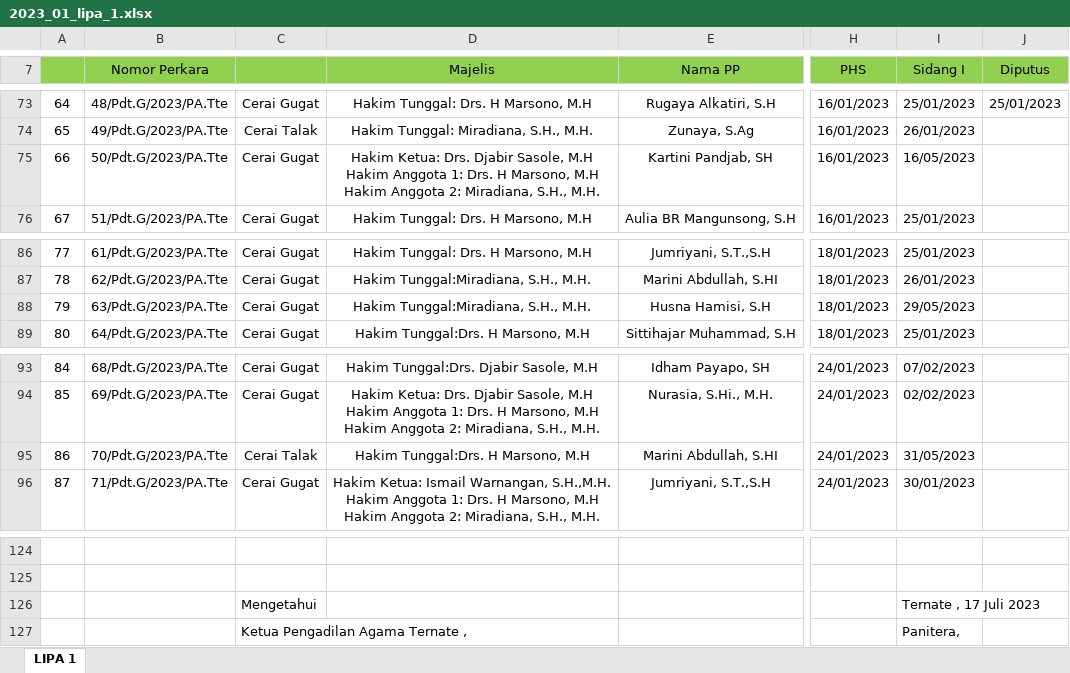
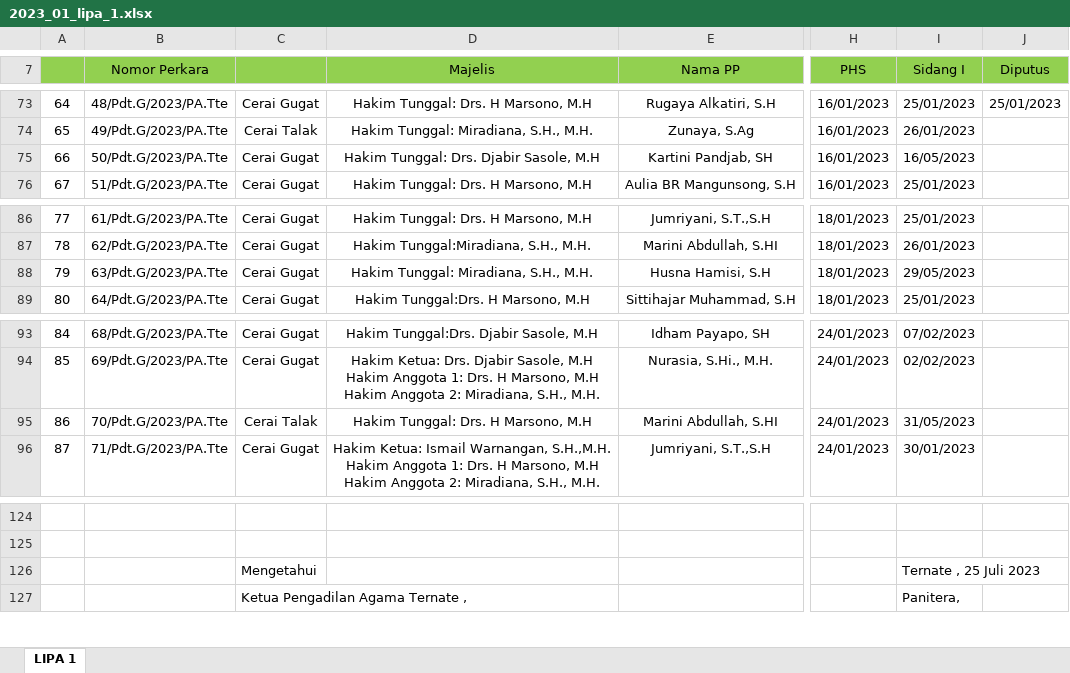
Before and after one commit to jkurniawan178/elaporan, an Excel workbook: hasil/2023_01_lipa_1.xlsx, sheet LIPA 1, drawn as a sheet; only a part is shown, gaps mark what is left out; values as stored, in another font and other column widths than the file's, no borders; ↵ is a line break in a cell; the diff names each change by its address in the sheet, - before the commit and + after, or states it on an @@ line.

```diff
--- a/hasil/2023_01_lipa_1.xlsx (sheet LIPA 1)
+++ b/hasil/2023_01_lipa_1.xlsx (sheet LIPA 1)
-D75 (Majelis): Hakim Ketua: Drs. Djabir Sasole, M.H ↵ Hakim Anggota 1: Drs. H Marsono, M.H ↵ Hakim Anggota 2: Miradiana, S.H., M.H.
+D75 (Majelis): Hakim Tunggal: Drs. Djabir Sasole, M.H
-D88 (Majelis): Hakim Tunggal:Miradiana, S.H., M.H.
+D88 (Majelis): Hakim Tunggal: Miradiana, S.H., M.H.
-D95 (Majelis): Hakim Tunggal:Drs. H Marsono, M.H
+D95 (Majelis): Hakim Tunggal: Drs. H Marsono, M.H
-I126 (Sidang I): Ternate , 17 Juli 2023
+I126 (Sidang I): Ternate , 25 Juli 2023
```
Also changed, not shown: 7 other files.
